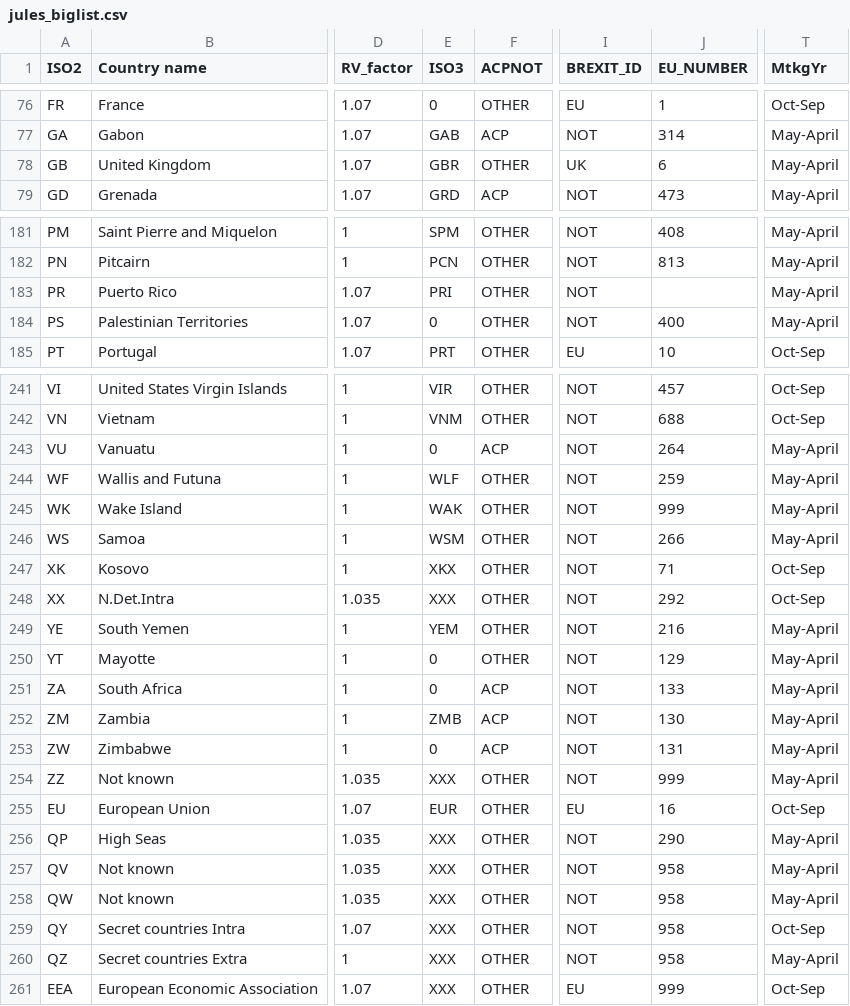
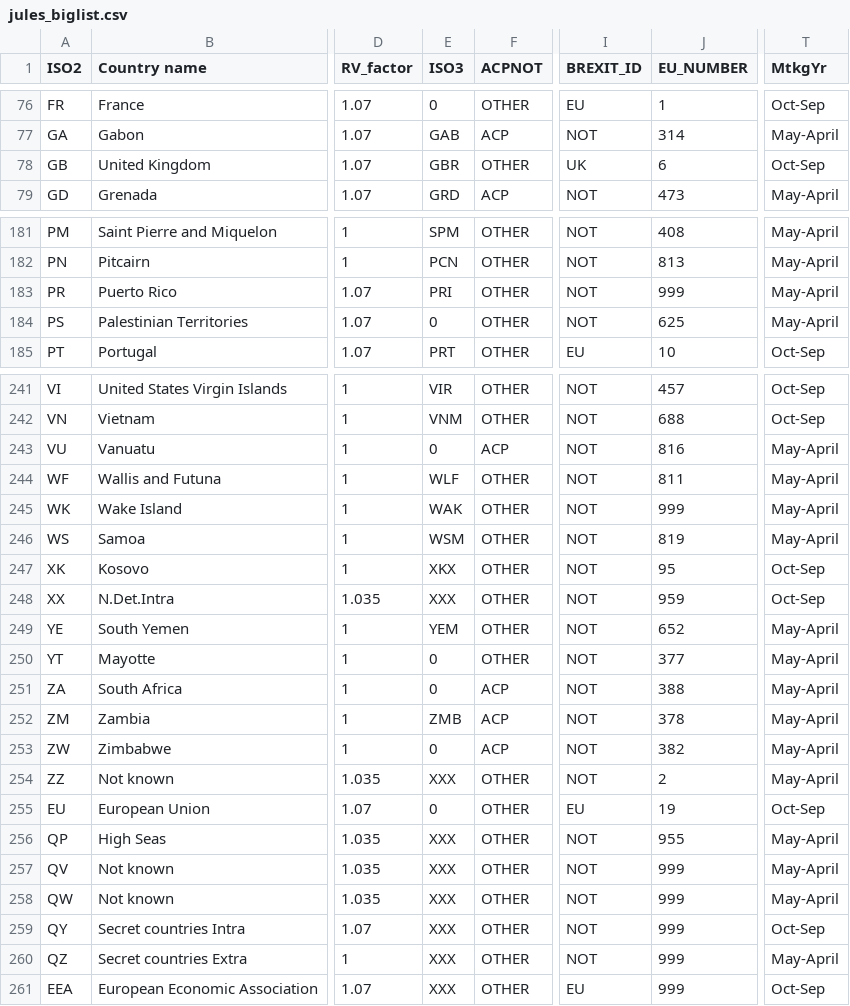
Before and after one commit to hoolio61/data, a CSV file: jules_biglist.csv, drawn as a sheet; only a part is shown, gaps mark what is left out; the diff covers the shown part only; the diff names each change by its address in the sheet, - before the commit and + after, or states it on an @@ line.

Commit message:
Add files via upload

```diff
--- a/jules_biglist.csv
+++ b/jules_biglist.csv
-T78 (MtkgYr): May-April
+T78 (MtkgYr): Oct-Sep
-J183 (EU_NUMBER): (empty)
+J183 (EU_NUMBER): 999
-J184 (EU_NUMBER): 400
+J184 (EU_NUMBER): 625
-J243 (EU_NUMBER): 264
+J243 (EU_NUMBER): 816
-J244 (EU_NUMBER): 259
+J244 (EU_NUMBER): 811
-J246 (EU_NUMBER): 266
+J246 (EU_NUMBER): 819
-J247 (EU_NUMBER): 71
+J247 (EU_NUMBER): 95
-J248 (EU_NUMBER): 292
+J248 (EU_NUMBER): 959
-J249 (EU_NUMBER): 216
+J249 (EU_NUMBER): 652
-J250 (EU_NUMBER): 129
+J250 (EU_NUMBER): 377
-J251 (EU_NUMBER): 133
+J251 (EU_NUMBER): 388
-J252 (EU_NUMBER): 130
+J252 (EU_NUMBER): 378
-J253 (EU_NUMBER): 131
+J253 (EU_NUMBER): 382
-J254 (EU_NUMBER): 999
+J254 (EU_NUMBER): 2
-E255 (ISO3): EUR
+E255 (ISO3): 0
-J255 (EU_NUMBER): 16
+J255 (EU_NUMBER): 19
-J256 (EU_NUMBER): 290
+J256 (EU_NUMBER): 955
-J257:J260 (EU_NUMBER): 958
+J257:J260 (EU_NUMBER): 999
```
Also changed, not shown: 18 edited cells elsewhere in this file.
